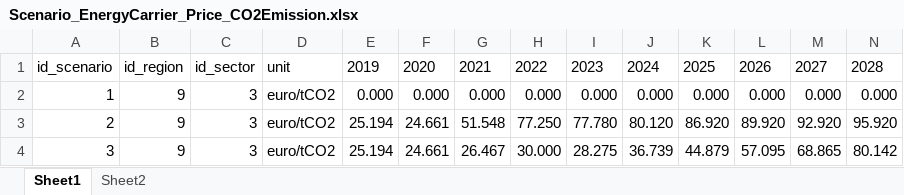
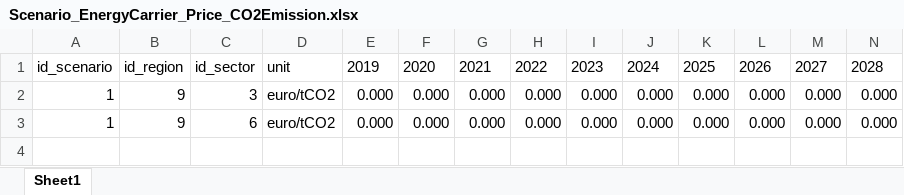
Before and after one commit to SongminYu/render, an Excel workbook: projects/test_building/input/Scenario_EnergyCarrier_Price_CO2Emission.xlsx, sheet Sheet1, drawn as a sheet; only a part is shown; values as stored, in another font and other column widths than the file's, no borders; table styles not drawn; removed rows and columns are numbered as before the commit, all else as after; rows hold the shown columns only; the diff names each change by its address in the sheet, - before the commit and + after, or states it on an @@ line.

```diff
--- a/projects/test_building/input/Scenario_EnergyCarrier_Price_CO2Emission.xlsx (sheet Sheet1)
+++ b/projects/test_building/input/Scenario_EnergyCarrier_Price_CO2Emission.xlsx (sheet Sheet1)
-sheet tab: Sheet2
-row 3: 2 | 9 | 3 | euro/tCO2 | 25.194 | 24.661 | 51.548 | 77.250 | 77.780 | 80.120 | 86.920 | 89.920 | 92.920 | 95.920
-row 4: 3 | 9 | 3 | euro/tCO2 | 25.194 | 24.661 | 26.467 | 30.000 | 28.275 | 36.739 | 44.879 | 57.095 | 68.865 | 80.142
+row 3: 1 | 9 | 6 | euro/tCO2 | 0.000 | 0.000 | 0.000 | 0.000 | 0.000 | 0.000 | 0.000 | 0.000 | 0.000 | 0.000
```
Also changed, not shown: projects/test_building/input/Scenario_EnergyCarrier_EmissionFactor.xlsx, projects/test_building/input/Scenario_EnergyCarrier_Price_MarkUp.xlsx, 23 other files.
